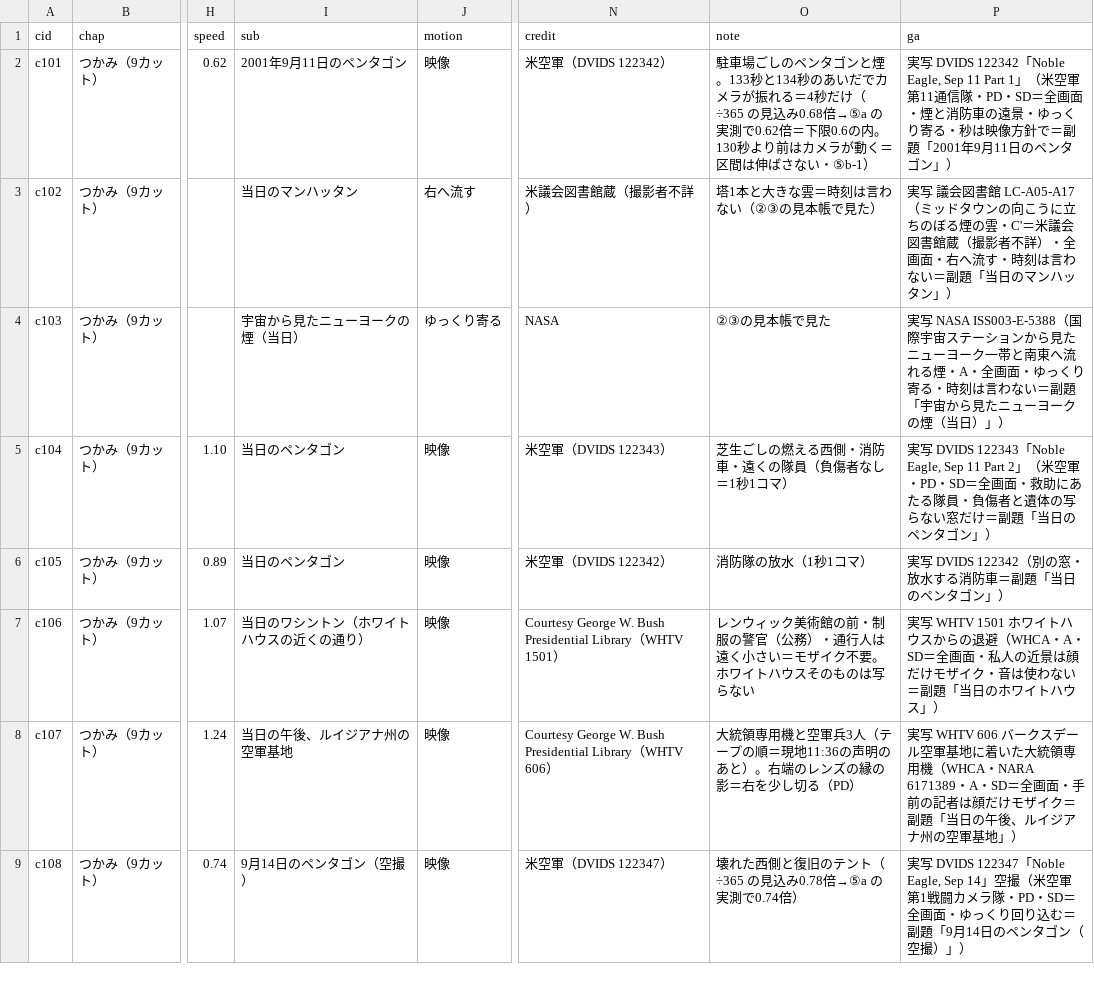
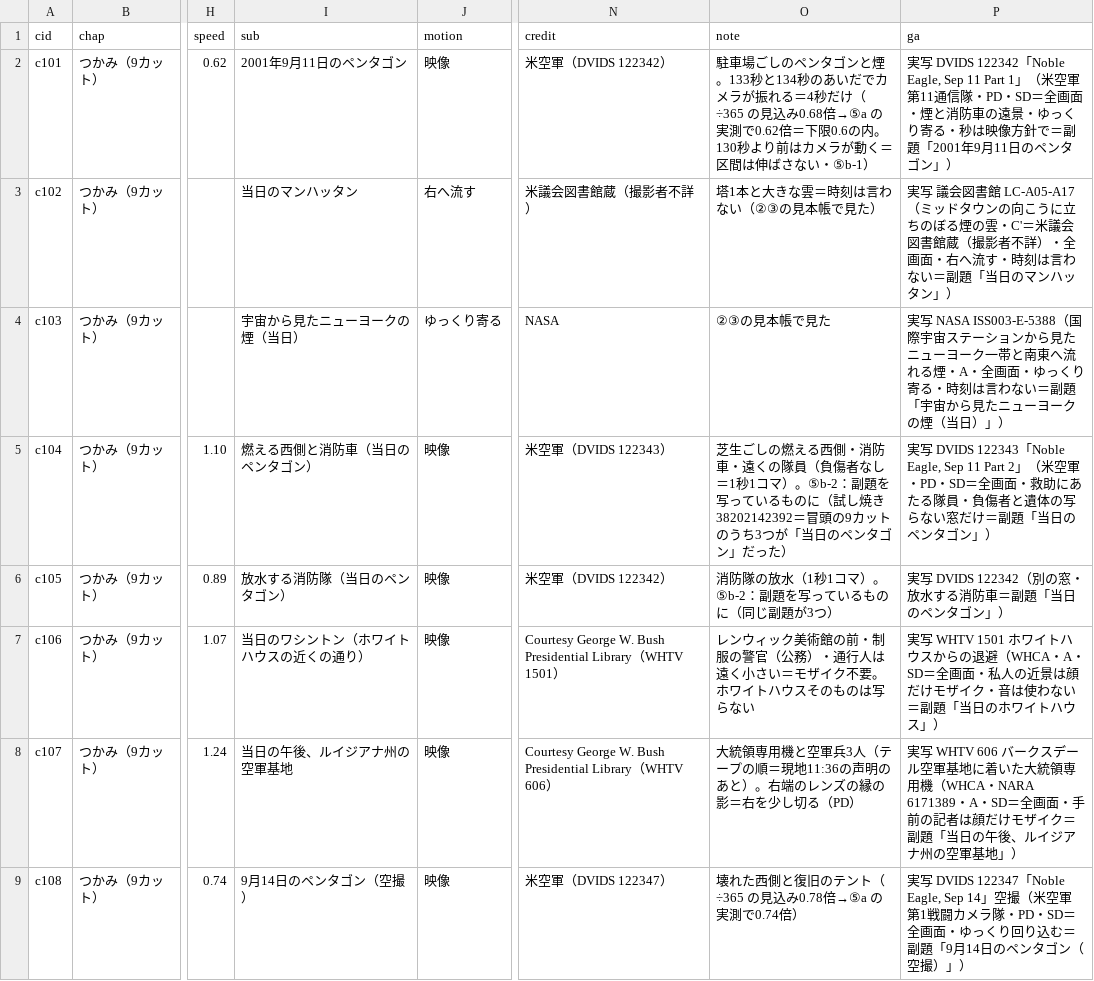
Before and after one commit to torotorotolo/zukai-engine, a TSV file: ref/ep21/eizou_build/list21.tsv, drawn as a sheet; only a part is shown, gaps mark what is left out; the diff covers the shown part only; the diff names each change by its address in the sheet, - before the commit and + after, or states it on an @@ line.

```diff
--- a/ref/ep21/eizou_build/list21.tsv
+++ b/ref/ep21/eizou_build/list21.tsv
-I5 (sub): 当日のペンタゴン
+I5 (sub): 燃える西側と消防車（当日のペンタゴン）
-O5 (note): …1コマ）
+O5 (note): …1コマ）。⑤b-2：副題を写っているものに（試し焼き 38202142392＝冒頭の9カットのうち3つが「当日のペンタゴン」だった）
-I6 (sub): 当日のペンタゴン
+I6 (sub): 放水する消防隊（当日のペンタゴン）
-O6 (note): 消防隊の放水（1秒1コマ）
+O6 (note): 消防隊の放水（1秒1コマ）。⑤b-2：副題を写っているものに（同じ副題が3つ）
```
Also changed, not shown: 2 edited cells elsewhere in this file, ref/ep21/eizou_build/assign21.tsv, 3 other files.
